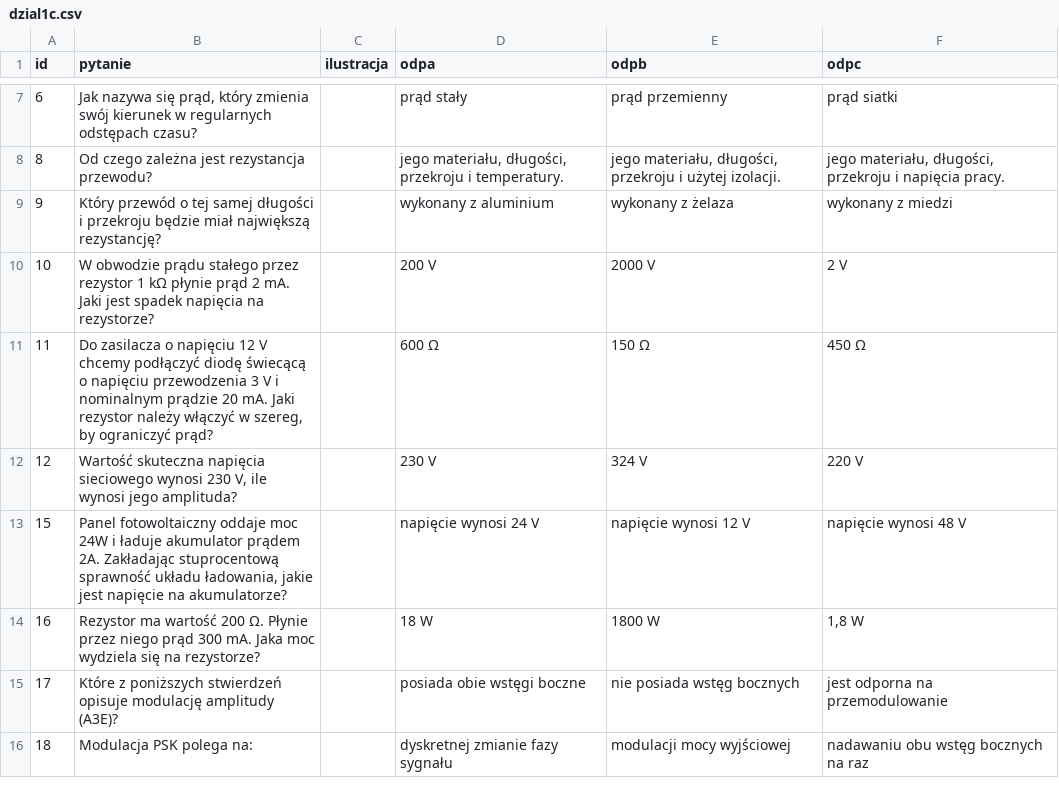
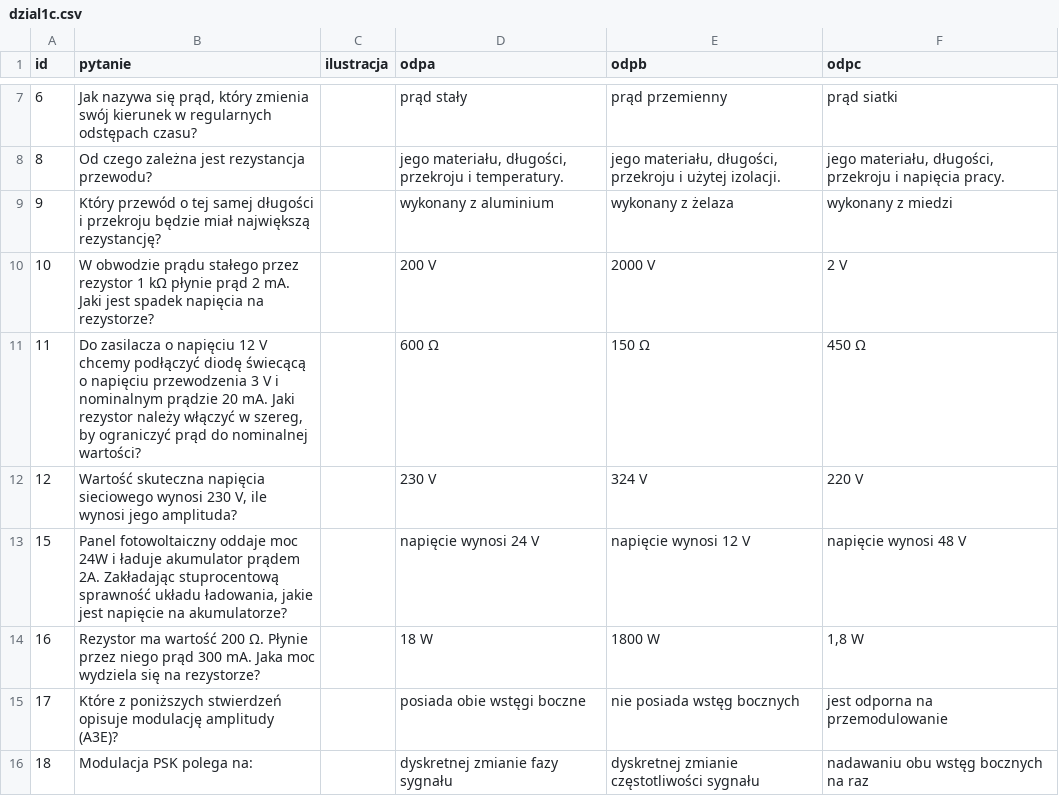
Before and after one commit to HackerspaceKRK/pytania-egzaminacyjne, a CSV file: kat_c/dzial1c.csv, drawn as a sheet; only a part is shown, gaps mark what is left out; the diff covers the shown part only.

```diff
--- a/kat_c/dzial1c.csv
+++ b/kat_c/dzial1c.csv
@@ -10,3 +10,3 @@ id,pytanie,ilustracja,odpa,odpb,odpc
 10,"W obwodzie prądu stałego przez rezystor 1 kΩ płynie prąd 2 mA. Jaki jest spadek napięcia na rezystorze?",,"200 V","2000 V","2 V"
-11,"Do zasilacza o napięciu 12 V chcemy podłączyć diodę świecącą o napięciu przewodzenia 3 V i nominalnym prądzie 20 mA. Jaki rezystor należy włączyć w szereg, by ograniczyć prąd?",,"600 Ω","150 Ω","450 Ω"
+11,"Do zasilacza o napięciu 12 V chcemy podłączyć diodę świecącą o napięciu przewodzenia 3 V i nominalnym prądzie 20 mA. Jaki rezystor należy włączyć w szereg, by ograniczyć prąd do nominalnej wartości?",,"600 Ω","150 Ω","450 Ω"
 12,"Wartość skuteczna napięcia sieciowego wynosi 230 V, ile wynosi jego amplituda?",,"230 V","324 V","220 V"
@@ -15,2 +15,2 @@ id,pytanie,ilustracja,odpa,odpb,odpc
 17,"Które z poniższych stwierdzeń opisuje modulację amplitudy (A3E)?",,"posiada obie wstęgi boczne","nie posiada wstęg bocznych","jest odporna na przemodulowanie"
-18,"Modulacja PSK polega na: ",,"dyskretnej zmianie fazy sygnału","modulacji mocy wyjściowej","nadawaniu obu wstęg bocznych na raz"
+18,"Modulacja PSK polega na: ",,"dyskretnej zmianie fazy sygnału","dyskretnej zmianie częstotliwości sygnału","nadawaniu obu wstęg bocznych na raz"
```
Also changed, not shown: 8 edited cells elsewhere in this file, kat_a/dzial1a.csv.
